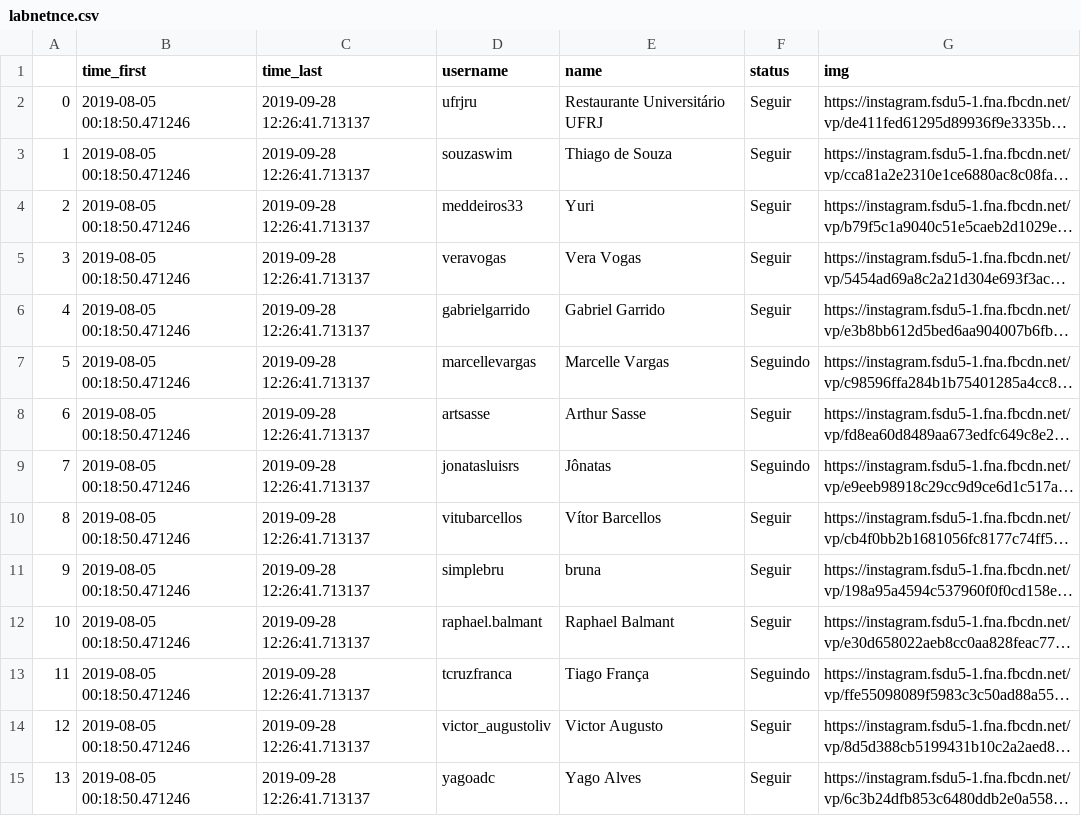
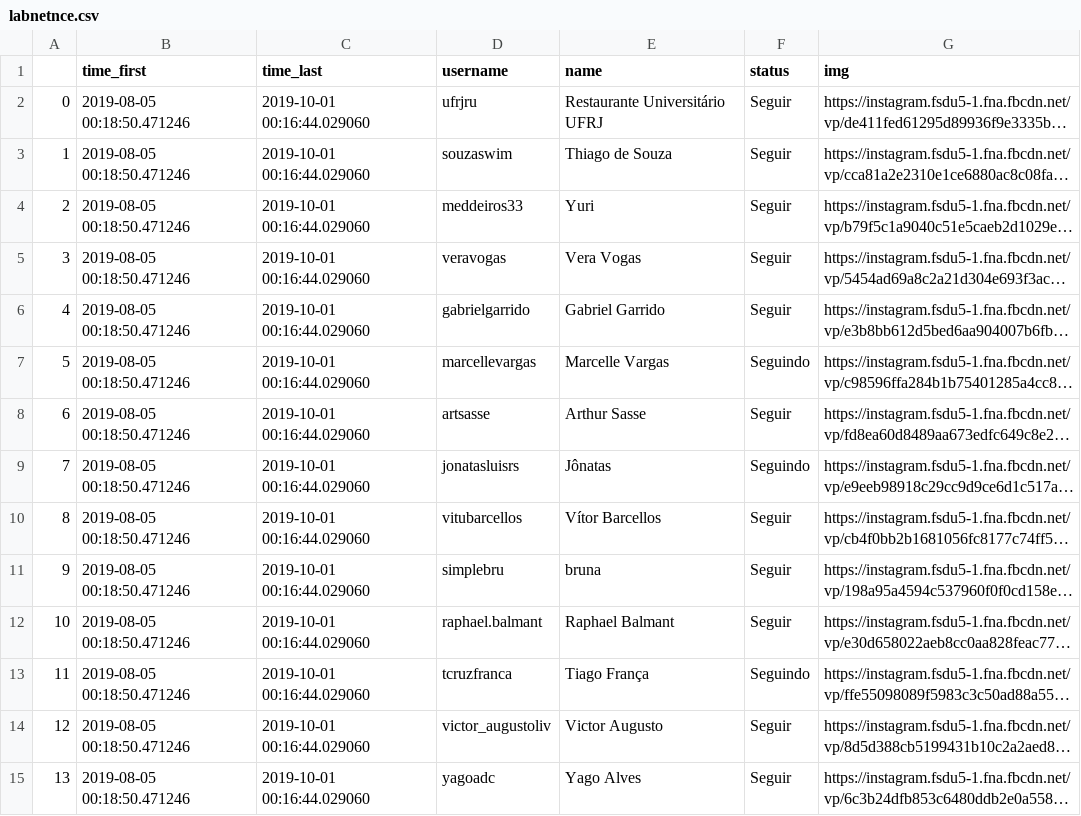
Before and after one commit to lfkopp/socialmediabot, a CSV file: followers/labnetnce.csv, drawn as a sheet; only a part is shown; long unchanged cells end in …; the diff covers the shown part only; the diff names each change by its address in the sheet, - before the commit and + after, or states it on an @@ line.

```diff
--- a/followers/labnetnce.csv
+++ b/followers/labnetnce.csv
-C2:C15 (time_last): 2019-09-28 12:26:41.713137
+C2:C15 (time_last): 2019-10-01 00:16:44.029060
```
Also changed, not shown: 94 edited cells elsewhere in this file, followers.csv, followers/assisvinicius.csv, 9 other files.
